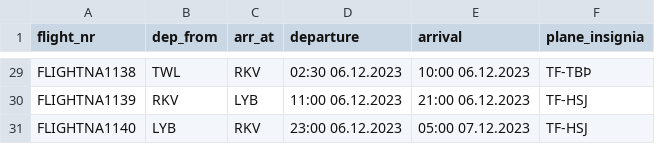
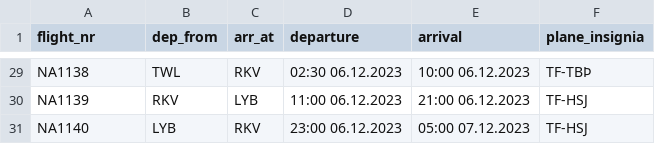
Before and after one commit to Jonsi30/verklegt_namskeid1_2023_h41, a CSV file: Files/flight_list.csv, drawn as a sheet; only a part is shown, gaps mark what is left out; the diff covers the shown part only; the diff names each change by its address in the sheet, - before the commit and + after, or states it on an @@ line.

Commit message:
flight list changes

```diff
--- a/Files/flight_list.csv
+++ b/Files/flight_list.csv
-A29 (flight_nr): FLIGHTNA1138
+A29 (flight_nr): NA1138
-A30 (flight_nr): FLIGHTNA1139
+A30 (flight_nr): NA1139
-A31 (flight_nr): FLIGHTNA1140
+A31 (flight_nr): NA1140
```
Also changed, not shown: 28 edited cells elsewhere in this file.
